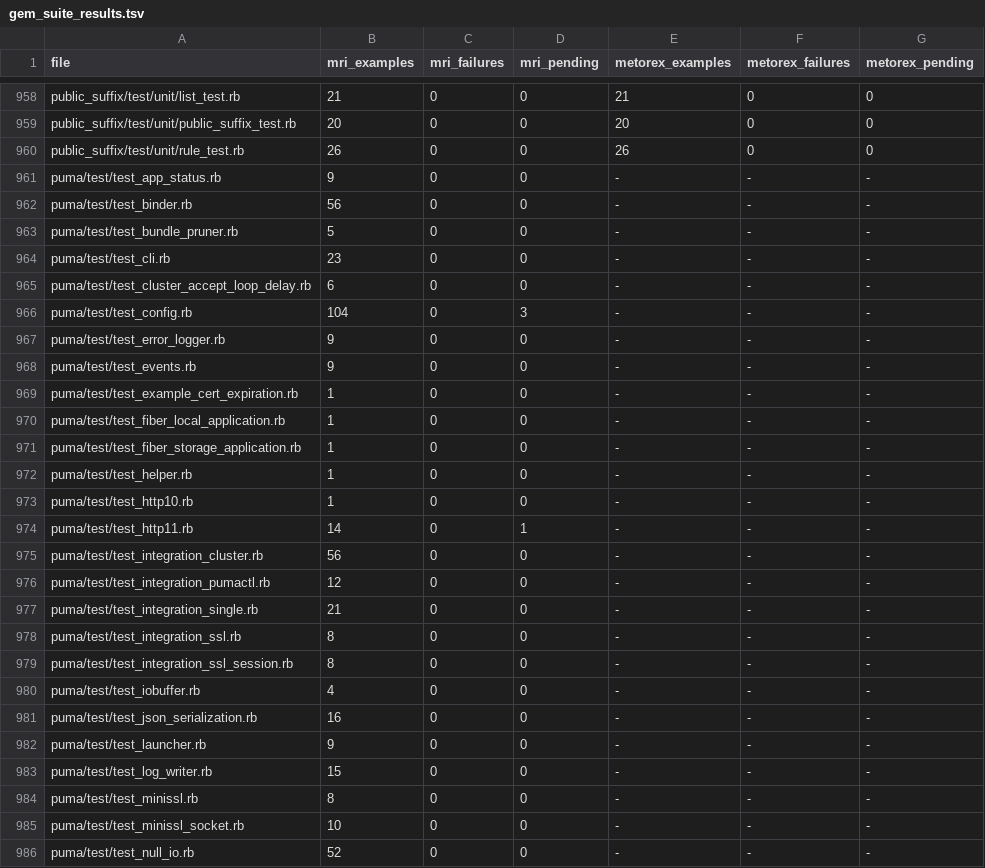
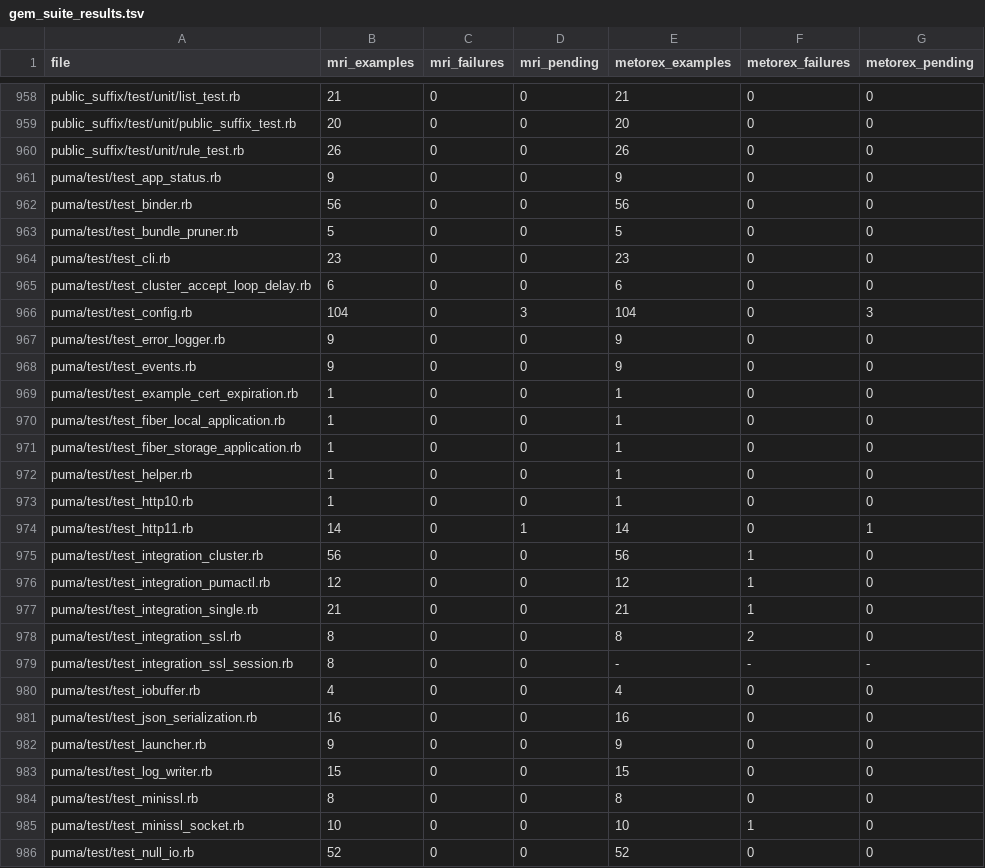
Before and after one commit to metorex-lang/metorex, a TSV file: scripts/gem_suite_results.tsv, drawn as a sheet; only a part is shown, gaps mark what is left out; the diff covers the shown part only.

```diff
--- a/scripts/gem_suite_results.tsv
+++ b/scripts/gem_suite_results.tsv
@@ -960,27 +960,27 @@ public_suffix/test/unit/public_suffix_test.rb	20	0	0	20	0	0
 public_suffix/test/unit/rule_test.rb	26	0	0	26	0	0
-puma/test/test_app_status.rb	9	0	0	-	-	-
-puma/test/test_binder.rb	56	0	0	-	-	-
-puma/test/test_bundle_pruner.rb	5	0	0	-	-	-
-puma/test/test_cli.rb	23	0	0	-	-	-
-puma/test/test_cluster_accept_loop_delay.rb	6	0	0	-	-	-
-puma/test/test_config.rb	104	0	3	-	-	-
-puma/test/test_error_logger.rb	9	0	0	-	-	-
-puma/test/test_events.rb	9	0	0	-	-	-
-puma/test/test_example_cert_expiration.rb	1	0	0	-	-	-
-puma/test/test_fiber_local_application.rb	1	0	0	-	-	-
-puma/test/test_fiber_storage_application.rb	1	0	0	-	-	-
-puma/test/test_helper.rb	1	0	0	-	-	-
-puma/test/test_http10.rb	1	0	0	-	-	-
-puma/test/test_http11.rb	14	0	1	-	-	-
-puma/test/test_integration_cluster.rb	56	0	0	-	-	-
-puma/test/test_integration_pumactl.rb	12	0	0	-	-	-
-puma/test/test_integration_single.rb	21	0	0	-	-	-
-puma/test/test_integration_ssl.rb	8	0	0	-	-	-
+puma/test/test_app_status.rb	9	0	0	9	0	0
+puma/test/test_binder.rb	56	0	0	56	0	0
+puma/test/test_bundle_pruner.rb	5	0	0	5	0	0
+puma/test/test_cli.rb	23	0	0	23	0	0
+puma/test/test_cluster_accept_loop_delay.rb	6	0	0	6	0	0
+puma/test/test_config.rb	104	0	3	104	0	3
+puma/test/test_error_logger.rb	9	0	0	9	0	0
+puma/test/test_events.rb	9	0	0	9	0	0
+puma/test/test_example_cert_expiration.rb	1	0	0	1	0	0
+puma/test/test_fiber_local_application.rb	1	0	0	1	0	0
+puma/test/test_fiber_storage_application.rb	1	0	0	1	0	0
+puma/test/test_helper.rb	1	0	0	1	0	0
+puma/test/test_http10.rb	1	0	0	1	0	0
+puma/test/test_http11.rb	14	0	1	14	0	1
+puma/test/test_integration_cluster.rb	56	0	0	56	1	0
+puma/test/test_integration_pumactl.rb	12	0	0	12	1	0
+puma/test/test_integration_single.rb	21	0	0	21	1	0
+puma/test/test_integration_ssl.rb	8	0	0	8	2	0
 puma/test/test_integration_ssl_session.rb	8	0	0	-	-	-
-puma/test/test_iobuffer.rb	4	0	0	-	-	-
-puma/test/test_json_serialization.rb	16	0	0	-	-	-
-puma/test/test_launcher.rb	9	0	0	-	-	-
-puma/test/test_log_writer.rb	15	0	0	-	-	-
-puma/test/test_minissl.rb	8	0	0	-	-	-
-puma/test/test_minissl_socket.rb	10	0	0	-	-	-
-puma/test/test_null_io.rb	52	0	0	-	-	-
+puma/test/test_iobuffer.rb	4	0	0	4	0	0
+puma/test/test_json_serialization.rb	16	0	0	16	0	0
+puma/test/test_launcher.rb	9	0	0	9	0	0
+puma/test/test_log_writer.rb	15	0	0	15	0	0
+puma/test/test_minissl.rb	8	0	0	8	0	0
+puma/test/test_minissl_socket.rb	10	0	0	10	1	0
+puma/test/test_null_io.rb	52	0	0	52	0	0
```
Also changed, not shown: 87 edited cells elsewhere in this file, 37 other files.
